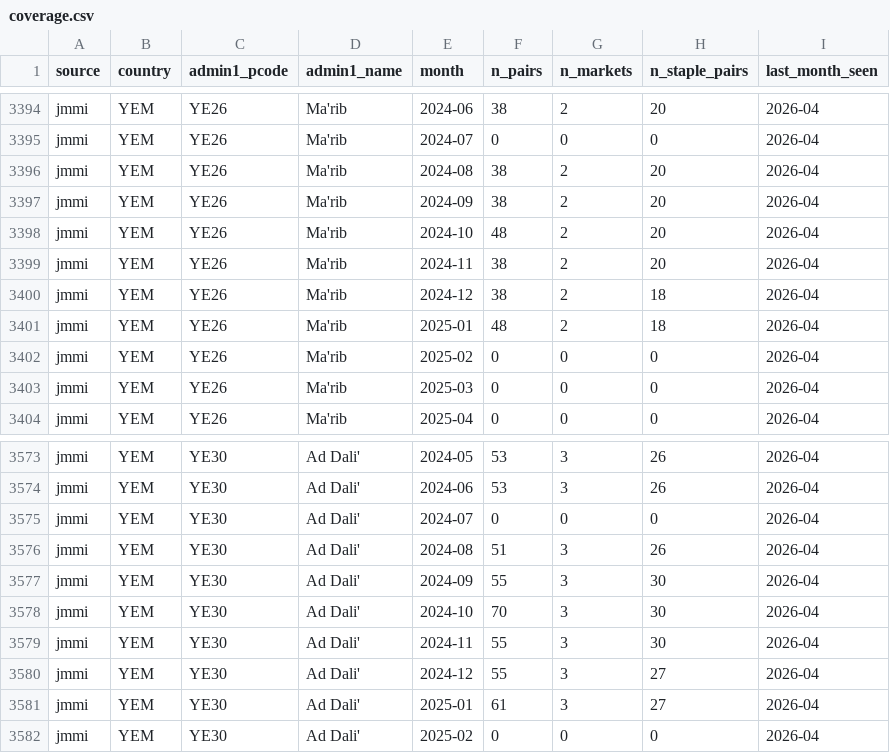
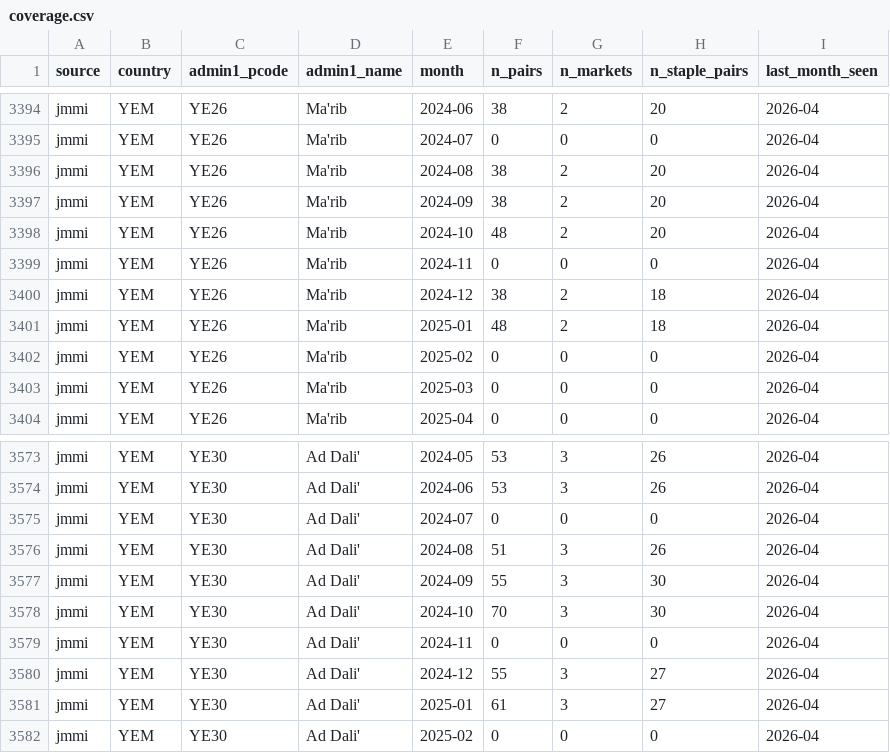
Before and after one commit to jamesonhohbein/crisis-data, a CSV file: data/coverage.csv, drawn as a sheet; only a part is shown, gaps mark what is left out; the diff covers the shown part only.

```diff
--- a/data/coverage.csv
+++ b/data/coverage.csv
@@ -3398,3 +3398,3 @@ jmmi,YEM,YE26,Ma'rib,2024-09,38,2,20,2026-04
 jmmi,YEM,YE26,Ma'rib,2024-10,48,2,20,2026-04
-jmmi,YEM,YE26,Ma'rib,2024-11,38,2,20,2026-04
+jmmi,YEM,YE26,Ma'rib,2024-11,0,0,0,2026-04
 jmmi,YEM,YE26,Ma'rib,2024-12,38,2,18,2026-04
@@ -3578,3 +3578,3 @@ jmmi,YEM,YE30,Ad Dali',2024-09,55,3,30,2026-04
 jmmi,YEM,YE30,Ad Dali',2024-10,70,3,30,2026-04
-jmmi,YEM,YE30,Ad Dali',2024-11,55,3,30,2026-04
+jmmi,YEM,YE30,Ad Dali',2024-11,0,0,0,2026-04
 jmmi,YEM,YE30,Ad Dali',2024-12,55,3,27,2026-04
```
Also changed, not shown: 15 edited cells elsewhere in this file, data/coverage_summary.csv, data/yemen_zone_counts.csv, 7 other files.
